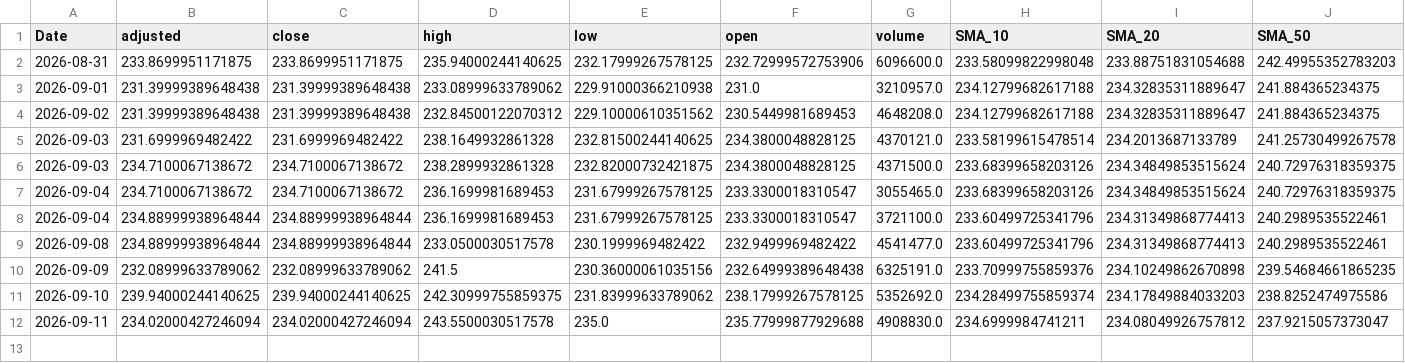
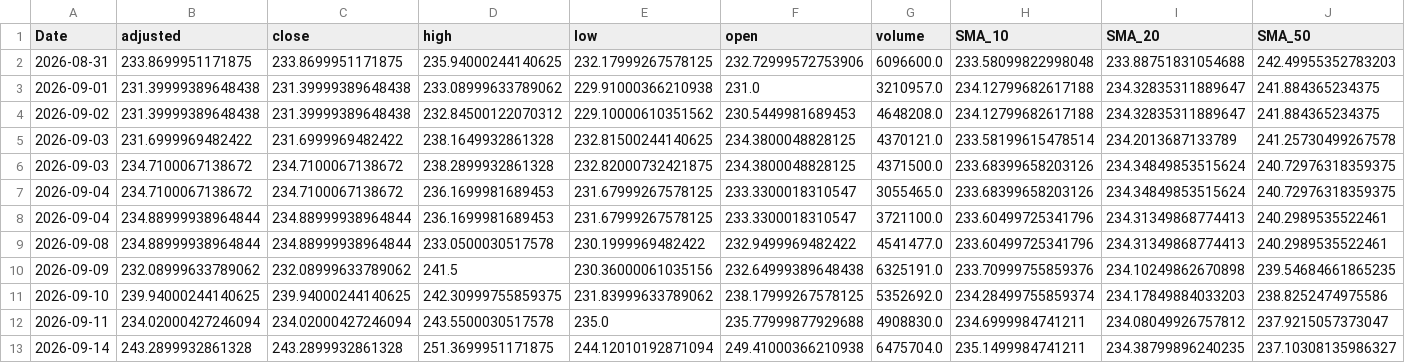
Before and after one commit to gopalgoyal1560-cyber/financial-ml-pipeline, a CSV file: data/processed/daily_latest.csv, drawn as a sheet; only a part is shown; rows hold the shown columns only; the diff names each change by its address in the sheet, - before the commit and + after, or states it on an @@ line.

```diff
--- a/data/processed/daily_latest.csv
+++ b/data/processed/daily_latest.csv
+row 13: 2026-09-14 | 243.2899932861328 | 243.2899932861328 | 251.3699951171875 | 244.12010192871094 | 249.41000366210938 | 6475704.0 | 235.1499984741211 | 234.38799896240235 | 237.10308135986327
```
Also changed, not shown: 2 other files.
